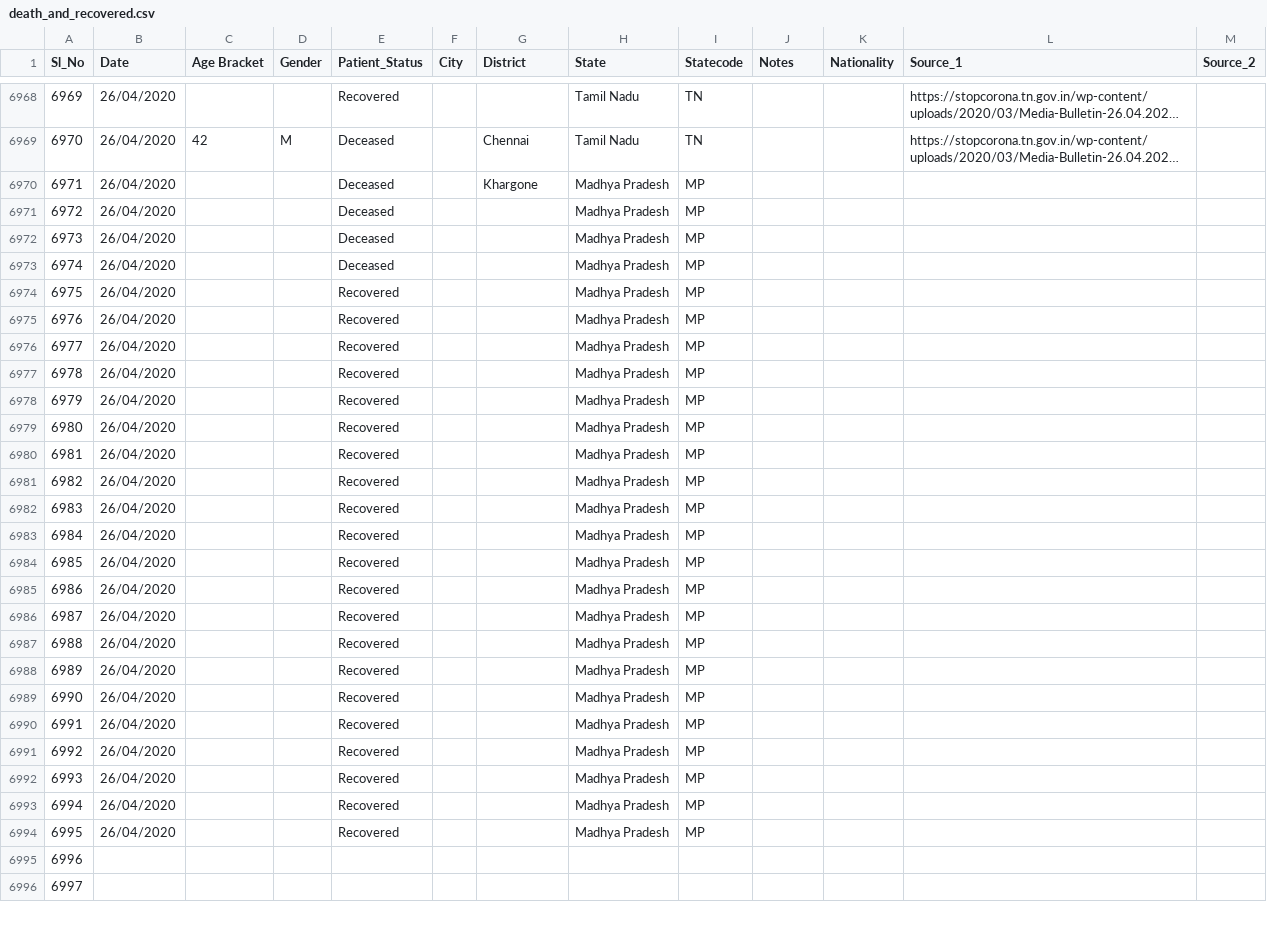
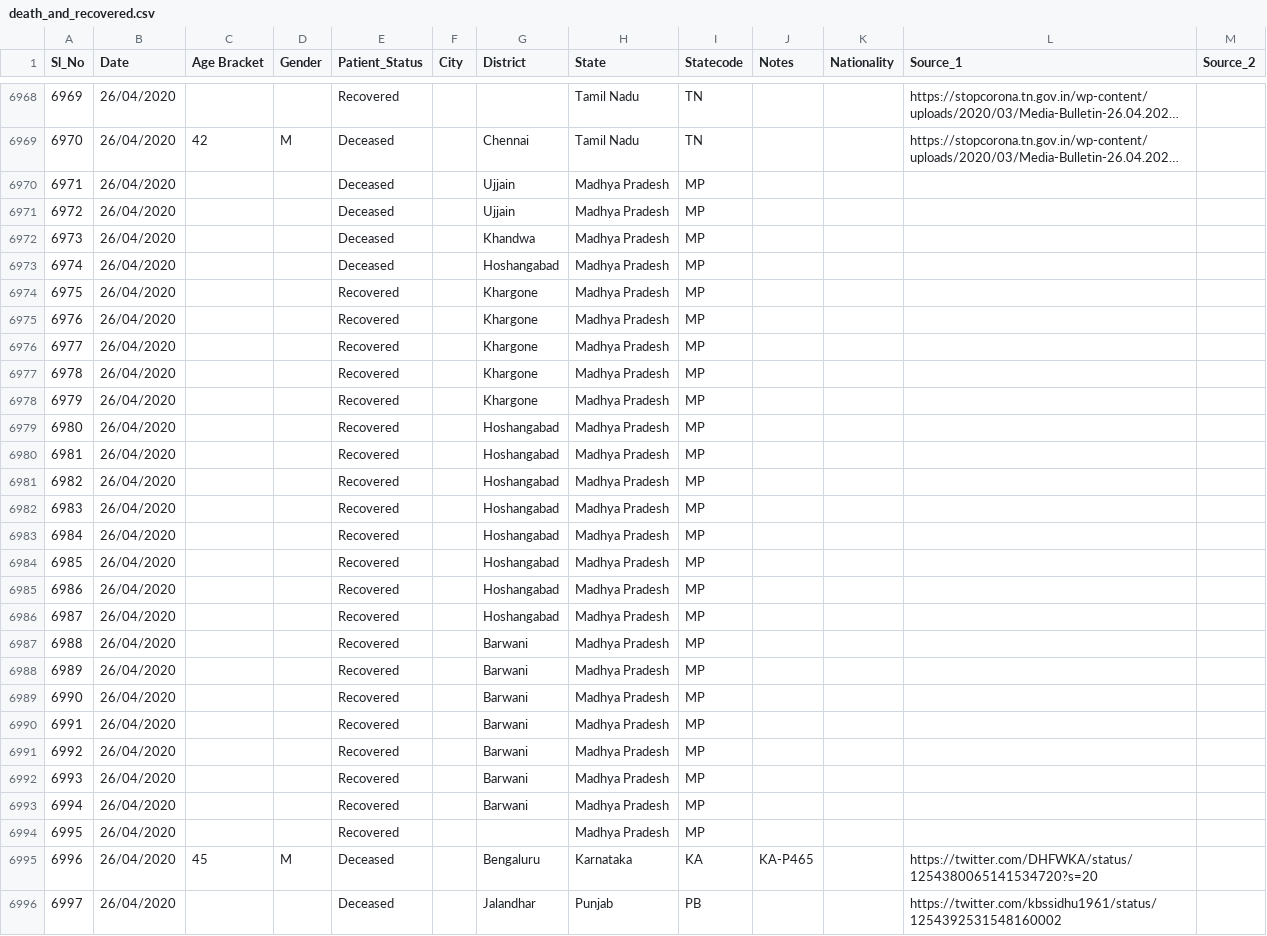
Before and after one commit to wanderingcoderr/api, a CSV file: csv/2020-04-26/death_and_recovered.csv, drawn as a sheet; only a part is shown, gaps mark what is left out; long unchanged cells end in …; the diff covers the shown part only; the diff names each change by its address in the sheet, - before the commit and + after, or states it on an @@ line.

Commit message:
data updated on - Sun Apr 26 13:11:51 UTC 2020

```diff
--- a/csv/2020-04-26/death_and_recovered.csv
+++ b/csv/2020-04-26/death_and_recovered.csv
-G6970 (District): Khargone
+G6970 (District): Ujjain
-G6971 (District): (empty)
+G6971 (District): Ujjain
-G6972 (District): (empty)
+G6972 (District): Khandwa
-G6973 (District): (empty)
+G6973 (District): Hoshangabad
-G6974:G6978 (District): (empty)
+G6974:G6978 (District): Khargone
-G6979:G6986 (District): (empty)
+G6979:G6986 (District): Hoshangabad
-G6987:G6993 (District): (empty)
+G6987:G6993 (District): Barwani
-B6995:B6996 (Date): (empty)
+B6995:B6996 (Date): 26/04/2020
-C6995 (Age Bracket): (empty)
+C6995 (Age Bracket): 45
-D6995 (Gender): (empty)
+D6995 (Gender): M
-E6995:E6996 (Patient_Status): (empty)
+E6995:E6996 (Patient_Status): Deceased
-G6995 (District): (empty)
+G6995 (District): Bengaluru
-H6995 (State): (empty)
+H6995 (State): Karnataka
-I6995 (Statecode): (empty)
+I6995 (Statecode): KA
-J6995 (Notes): (empty)
+J6995 (Notes): KA-P465
-L6995 (Source_1): (empty)
+L6995 (Source_1): https://twitter.com/DHFWKA/status/1254380065141534720?s=20
-G6996 (District): (empty)
+G6996 (District): Jalandhar
-H6996 (State): (empty)
+H6996 (State): Punjab
-I6996 (Statecode): (empty)
+I6996 (Statecode): PB
-L6996 (Source_1): (empty)
+L6996 (Source_1): https://twitter.com/kbssidhu1961/status/1254392531548160002
```
Also changed, not shown: 123 edited cells elsewhere in this file, csv/2020-04-26/death_and_recovered2.csv, csv/2020-04-26/statewise_tested_numbers_data.csv, 24 other files.
